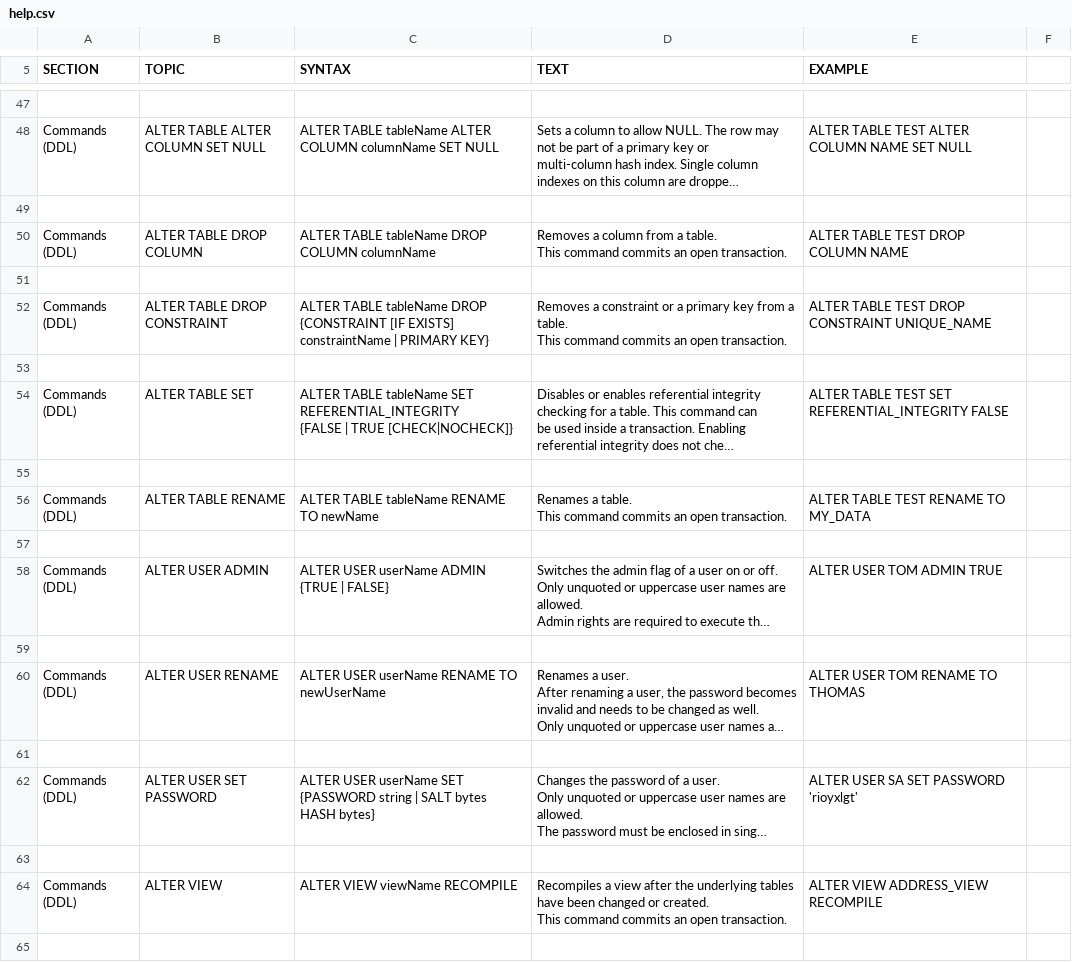
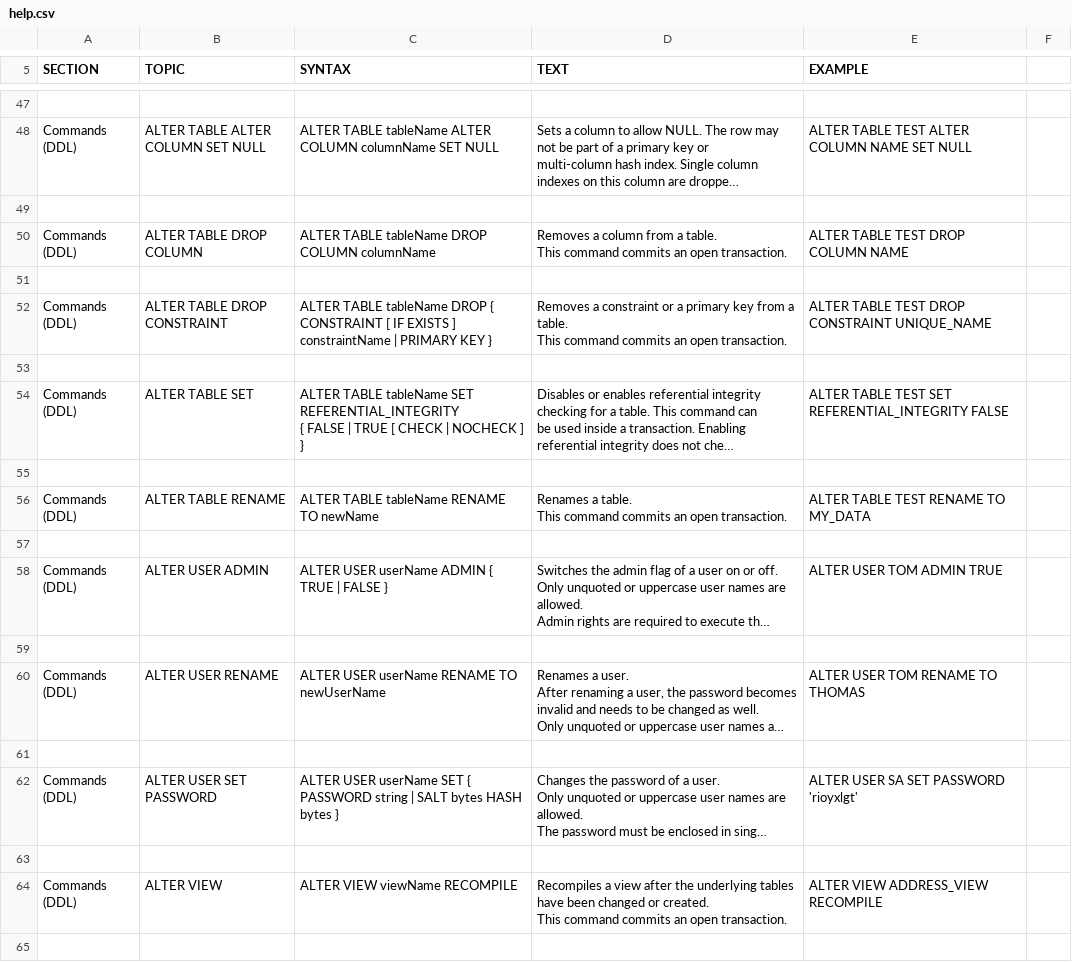
Before and after one commit to peterfich/h2database, a CSV file: h2/src/docsrc/help/help.csv, drawn as a sheet; only a part is shown, gaps mark what is left out; long unchanged cells end in …; ↵ is a line break in a cell; the diff covers the shown part only; the diff names each change by its address in the sheet, - before the commit and + after, or states it on an @@ line.

```diff
--- a/h2/src/docsrc/help/help.csv
+++ b/h2/src/docsrc/help/help.csv
-C52 (SYNTAX): …tableName DROP ↵ {CONSTRAINT [IF EXISTS] constraintName | PRIMARY KEY}
+C52 (SYNTAX): …tableName DROP { CONSTRAINT [ IF EXISTS ] constraintName | PRIMARY KEY }
-C54 (SYNTAX): …SET REFERENTIAL_INTEGRITY ↵ {FALSE | TRUE [CHECK|NOCHECK]}
+C54 (SYNTAX): …SET REFERENTIAL_INTEGRITY ↵ { FALSE | TRUE [ CHECK | NOCHECK ] }
-C58 (SYNTAX): ALTER USER userName ADMIN {TRUE | FALSE}
+C58 (SYNTAX): ALTER USER userName ADMIN { TRUE | FALSE }
-C62 (SYNTAX): …userName SET {PASSWORD string | SALT bytes HASH bytes}
+C62 (SYNTAX): …userName SET { PASSWORD string | SALT bytes HASH bytes }
```
Also changed, not shown: 6 added rows, 4 removed rows and 144 edited cells elsewhere in this file, h2/src/main/org/h2/res/help.csv, 23 other files.
